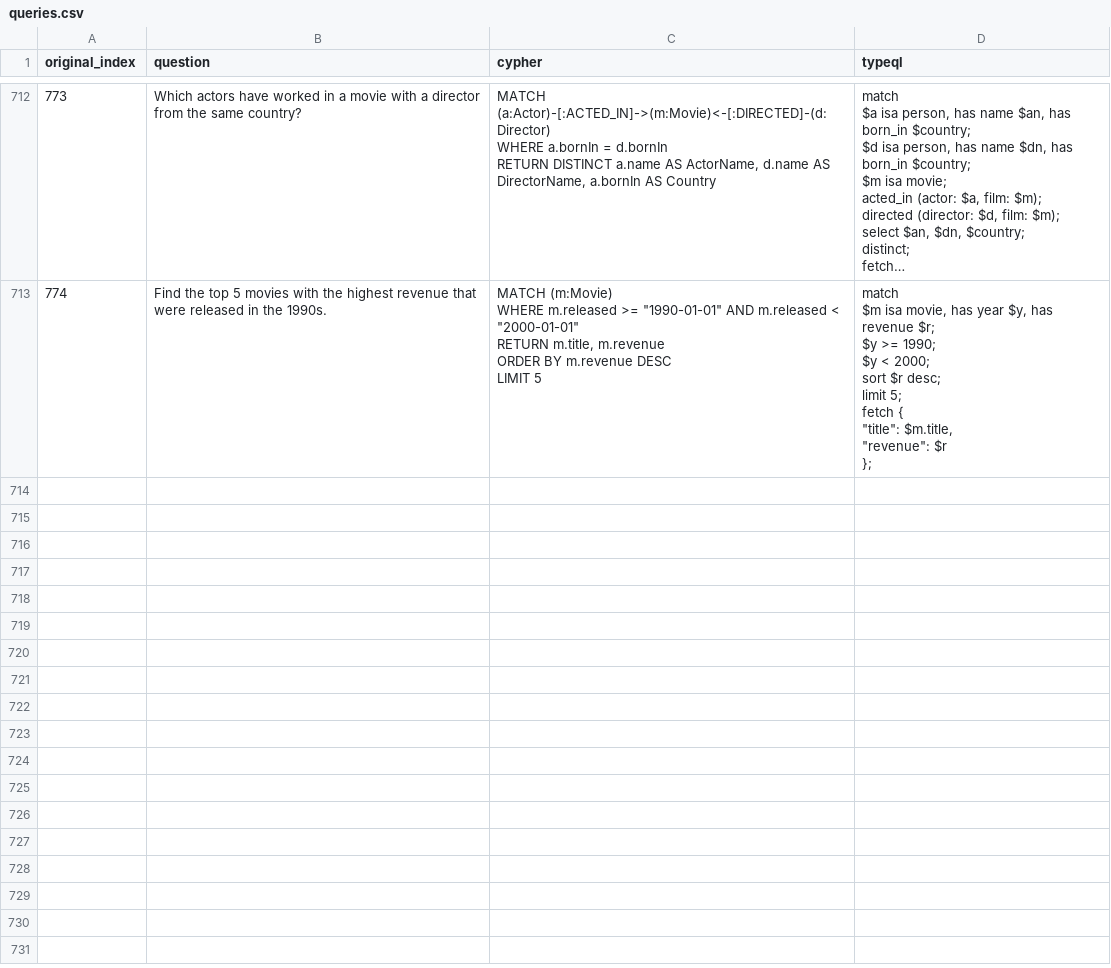
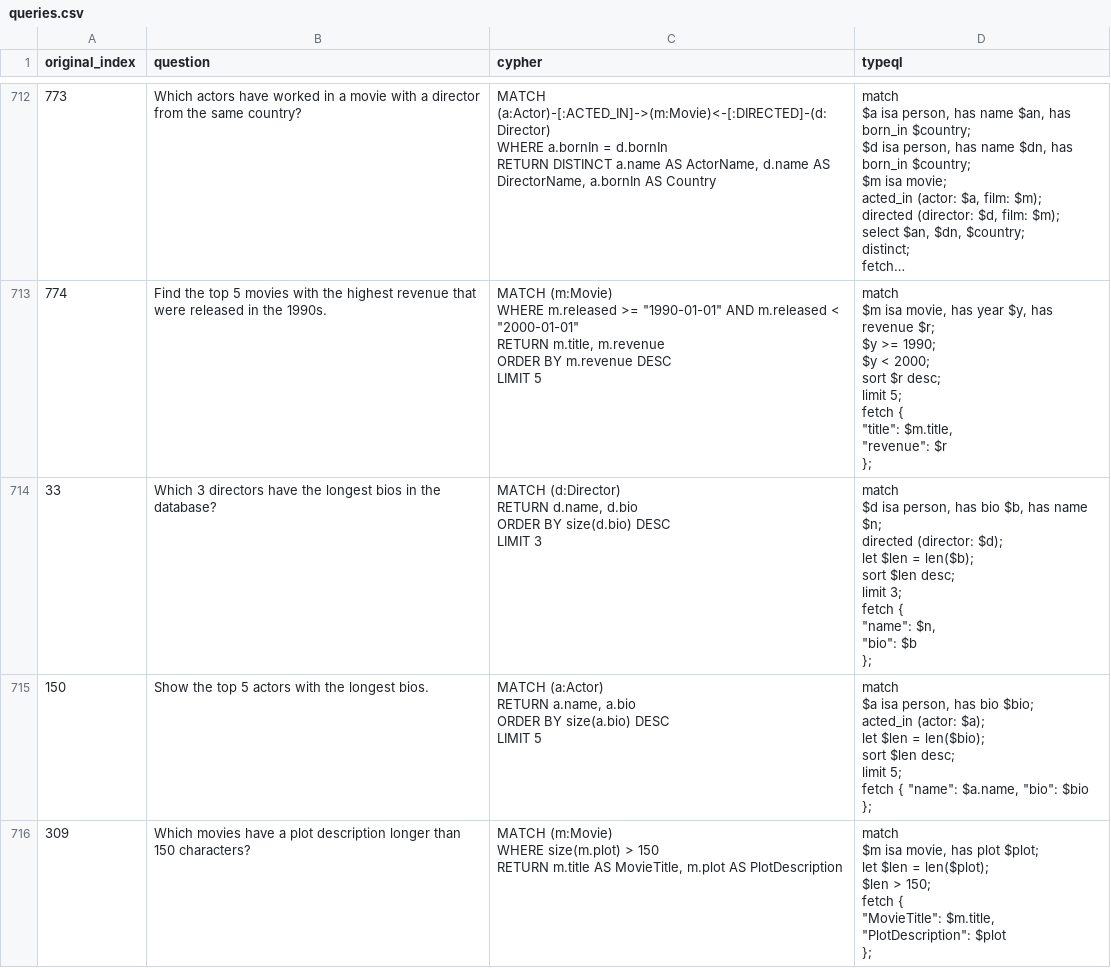
Before and after one commit to flyingsilverfin/text2typeql, a CSV file: dataset/synthetic-2/recommendations/queries.csv, drawn as a sheet; only a part is shown, gaps mark what is left out; long unchanged cells end in …; ↵ is a line break in a cell; the diff covers the shown part only; the diff names each change by its address in the sheet, - before the commit and + after, or states it on an @@ line.

```diff
--- a/dataset/synthetic-2/recommendations/queries.csv
+++ b/dataset/synthetic-2/recommendations/queries.csv
+row 714: 33 | Which 3 directors have the longest bios in the database? | MATCH (d:Director) ↵ RETURN d.name, d.bio ↵ ORDER BY size(d.bio) DESC ↵ LIMIT 3 | match ↵ $d isa person, has bio $b, has name $n; ↵ directed (director: $d); ↵ let $len = len($b); ↵ sort $len desc; ↵ limit 3; ↵ fetch { ↵ "name": $n, ↵ "bio": $b ↵ };
+row 715: 150 | Show the top 5 actors with the longest bios. | MATCH (a:Actor) ↵ RETURN a.name, a.bio ↵ ORDER BY size(a.bio) DESC ↵ LIMIT 5 | match ↵ $a isa person, has bio $bio; ↵ acted_in (actor: $a); ↵ let $len = len($bio); ↵ sort $len desc; ↵ limit 5; ↵ fetch { "name": $a.name, "bio": $bio };
+row 716: 309 | Which movies have a plot description longer than 150 characters? | MATCH (m:Movie) ↵ WHERE size(m.plot) > 150 ↵ RETURN m.title AS MovieTitle, m.plot AS PlotDescription | match ↵ $m isa movie, has plot $plot; ↵ let $len = len($plot); ↵ $len > 150; ↵ fetch { ↵ "MovieTitle": $m.title, ↵ "PlotDescription": $plot ↵ };
```
Also changed, not shown: 7 added rows elsewhere in this file, dataset/synthetic-2/buzzoverflow/failed.csv, dataset/synthetic-2/buzzoverflow/queries.csv, 20 other files.
